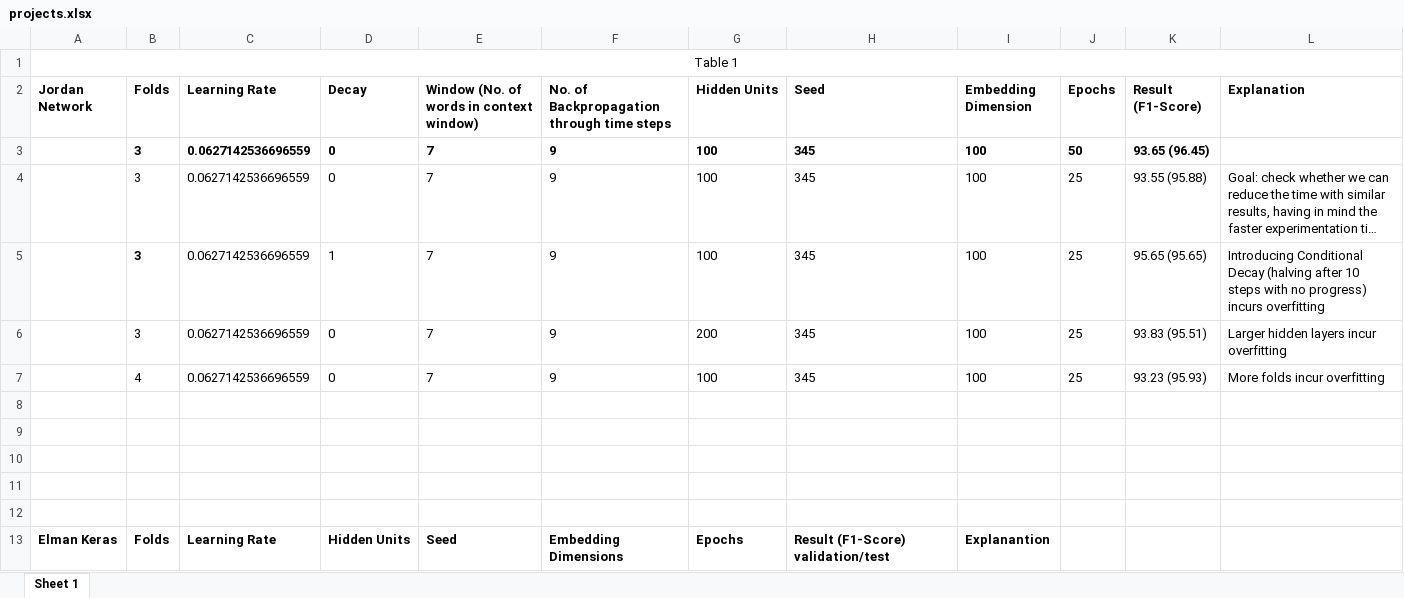
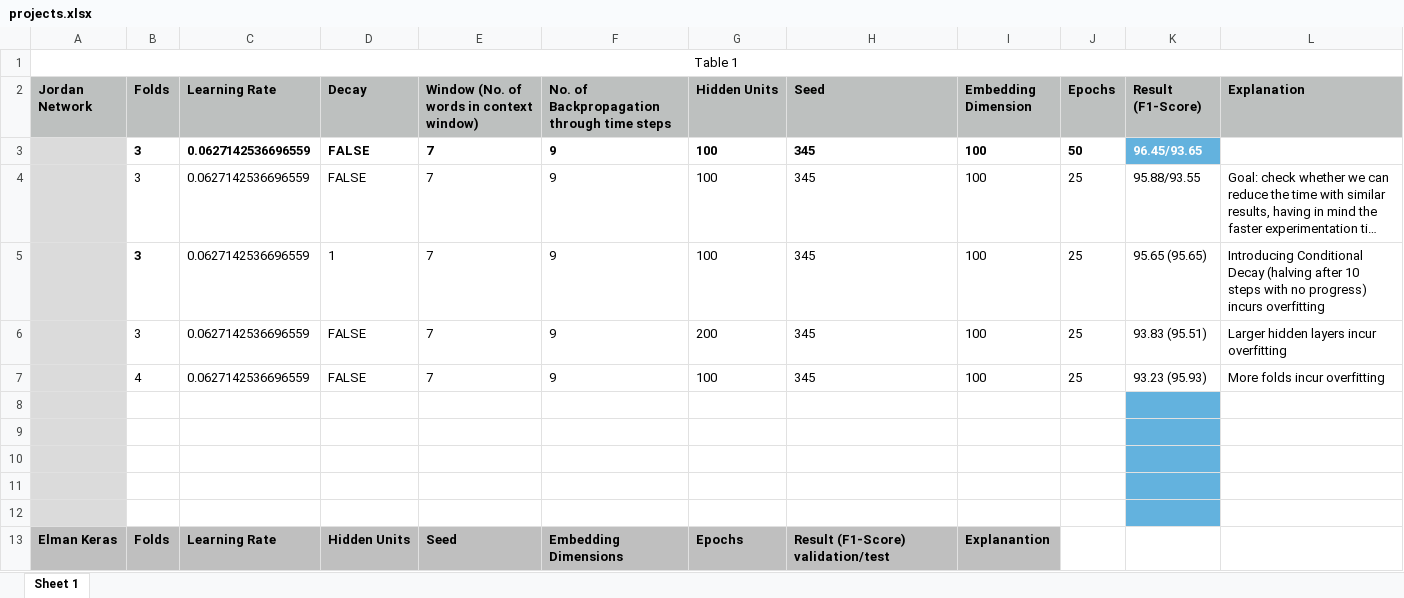
Before and after one commit to herrnici/is13, an Excel workbook: projects.xlsx, sheet Sheet 1, drawn as a sheet; only a part is shown; long unchanged cells end in …; values as stored, in another font and other column widths than the file's, no borders; the diff covers the shown part only; the diff names each change by its address in the sheet, - before the commit and + after, or states it on an @@ line.

Commit message:
Add last changes to the results

```diff
--- a/projects.xlsx (sheet Sheet 1)
+++ b/projects.xlsx (sheet Sheet 1)
-A2:L2 fill: none
+A2:L2 fill: #BDC0BF
-A3:A12 fill: none
+A3:A12 fill: #DBDBDB
-D3:D4 (Decay): 0
+D3:D4 (Decay): FALSE
-K3 (Result (F1-Score)): 93.65 (96.45)
+K3 (Result (F1-Score)): 96.45/93.65
@@ K3 fill: none → #63B2DE, text colour: black → #FEFEFE @@
-K4 (Result (F1-Score)): 93.55 (95.88)
+K4 (Result (F1-Score)): 95.88/93.55
-D6:D7 (Decay): 0
+D6:D7 (Decay): FALSE
-K8:K12 fill: none
+K8:K12 fill: #63B2DE
-A13:I13 fill: none
+A13:I13 fill: #BFBFBF
```
Also changed, not shown: 1 added row, 3 edited cells and cell formats elsewhere in this sheet.
